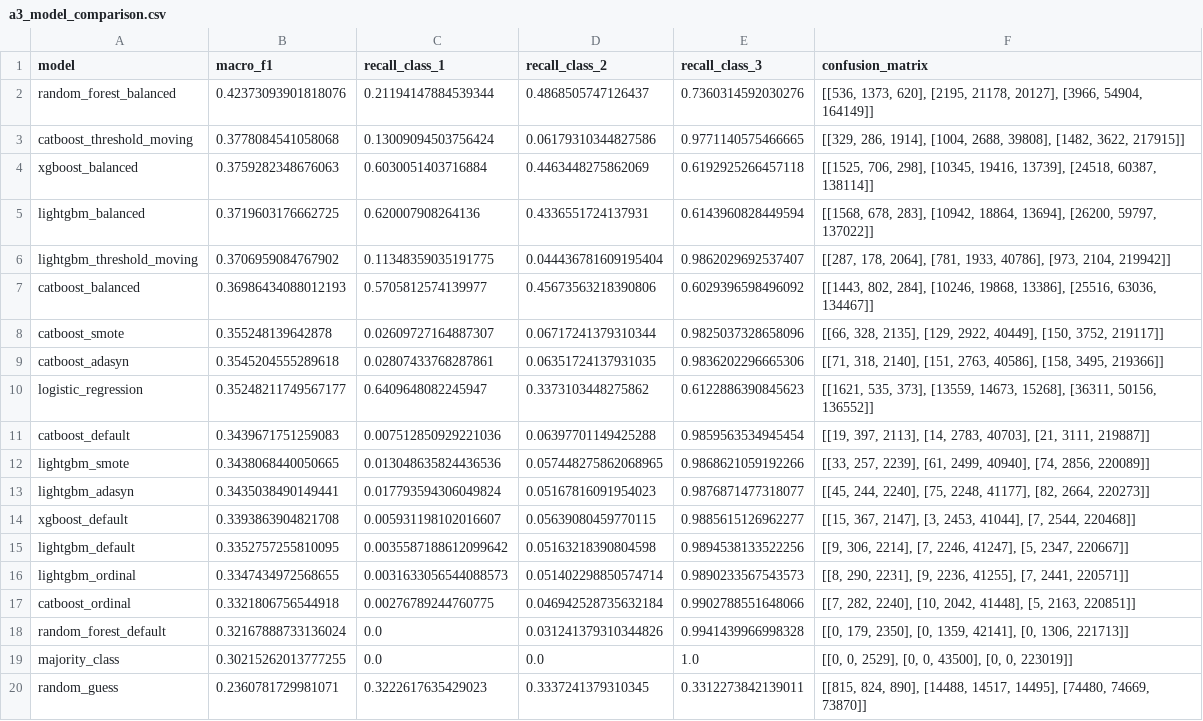
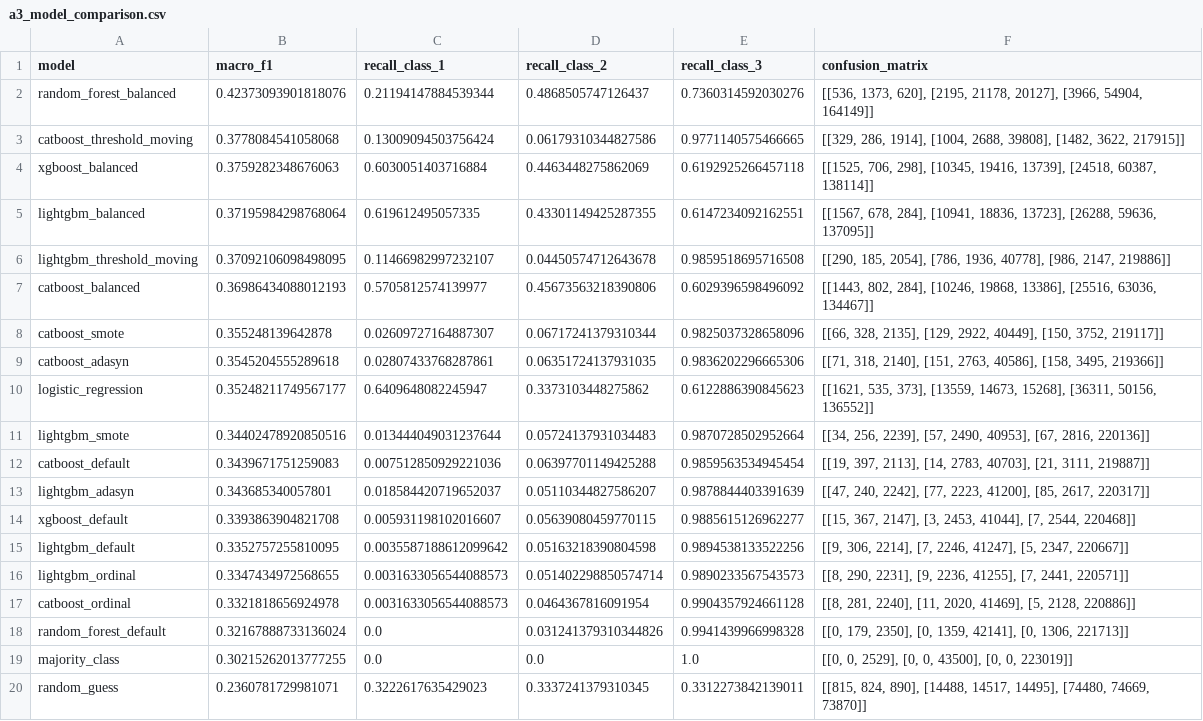
Before and after one commit to jonasyr/unfallatlas-qua3ck, a CSV file: data/processed/a3_model_comparison.csv, drawn as a sheet.

Commit message:
fix(notebook/a3): fix Optuna progress-callback crash, execute binary champion search end-to-end, fill in results summary
The pre-existing 3-class tuning cell's progress callback formatted
trial.value/recall unconditionally, which crashes when Optuna invokes
the callback for a pruned/failed trial (value=None) - confirmed via
live execution. Made the formatting defensive.

With that fixed, the notebook now executes cleanly end-to-end: the
binary champion search picked random_forest over 9 other candidates
(incl. all 3 SVM variants), Optuna-tuned it, and reached Test-2024
macro-F1=0.6026 / recall(KSI)=0.5255, clearing both gates. Filled in
every TODO in the ## 19 results summary with these real, measured
numbers, and committed the regenerated 3-class and binary model
artifacts (joblib pipelines, model cards, comparison CSVs) from this
run.

```diff
--- a/data/processed/a3_model_comparison.csv
+++ b/data/processed/a3_model_comparison.csv
@@ -4,4 +4,4 @@ catboost_threshold_moving,0.3778084541058068,0.13009094503756424,0.0617931034482
 xgboost_balanced,0.3759282348676063,0.6030051403716884,0.4463448275862069,0.6192925266457118,"[[1525, 706, 298], [10345, 19416, 13739], [24518, 60387, 138114]]"
-lightgbm_balanced,0.3719603176662725,0.620007908264136,0.4336551724137931,0.6143960828449594,"[[1568, 678, 283], [10942, 18864, 13694], [26200, 59797, 137022]]"
-lightgbm_threshold_moving,0.3706959084767902,0.11348359035191775,0.044436781609195404,0.9862029692537407,"[[287, 178, 2064], [781, 1933, 40786], [973, 2104, 219942]]"
+lightgbm_balanced,0.37195984298768064,0.619612495057335,0.43301149425287355,0.6147234092162551,"[[1567, 678, 284], [10941, 18836, 13723], [26288, 59636, 137095]]"
+lightgbm_threshold_moving,0.37092106098498095,0.11466982997232107,0.04450574712643678,0.9859518695716508,"[[290, 185, 2054], [786, 1936, 40778], [986, 2147, 219886]]"
 catboost_balanced,0.36986434088012193,0.5705812574139977,0.45673563218390806,0.6029396598496092,"[[1443, 802, 284], [10246, 19868, 13386], [25516, 63036, 134467]]"
@@ -10,5 +10,5 @@ catboost_adasyn,0.3545204555289618,0.02807433768287861,0.06351724137931035,0.983
 logistic_regression,0.35248211749567177,0.6409648082245947,0.3373103448275862,0.6122886390845623,"[[1621, 535, 373], [13559, 14673, 15268], [36311, 50156, 136552]]"
+lightgbm_smote,0.34402478920850516,0.013444049031237644,0.05724137931034483,0.9870728502952664,"[[34, 256, 2239], [57, 2490, 40953], [67, 2816, 220136]]"
 catboost_default,0.3439671751259083,0.007512850929221036,0.06397701149425288,0.9859563534945454,"[[19, 397, 2113], [14, 2783, 40703], [21, 3111, 219887]]"
-lightgbm_smote,0.3438068440050665,0.013048635824436536,0.057448275862068965,0.9868621059192266,"[[33, 257, 2239], [61, 2499, 40940], [74, 2856, 220089]]"
-lightgbm_adasyn,0.3435038490149441,0.017793594306049824,0.05167816091954023,0.9876871477318077,"[[45, 244, 2240], [75, 2248, 41177], [82, 2664, 220273]]"
+lightgbm_adasyn,0.343685340057801,0.018584420719652037,0.05110344827586207,0.9878844403391639,"[[47, 240, 2242], [77, 2223, 41200], [85, 2617, 220317]]"
 xgboost_default,0.3393863904821708,0.005931198102016607,0.05639080459770115,0.9885615126962277,"[[15, 367, 2147], [3, 2453, 41044], [7, 2544, 220468]]"
@@ -16,3 +16,3 @@ lightgbm_default,0.3352757255810095,0.0035587188612099642,0.05163218390804598,0.
 lightgbm_ordinal,0.3347434972568655,0.0031633056544088573,0.051402298850574714,0.9890233567543573,"[[8, 290, 2231], [9, 2236, 41255], [7, 2441, 220571]]"
-catboost_ordinal,0.3321806756544918,0.00276789244760775,0.046942528735632184,0.9902788551648066,"[[7, 282, 2240], [10, 2042, 41448], [5, 2163, 220851]]"
+catboost_ordinal,0.3321818656924978,0.0031633056544088573,0.0464367816091954,0.9904357924661128,"[[8, 281, 2240], [11, 2020, 41469], [5, 2128, 220886]]"
 random_forest_default,0.32167888733136024,0.0,0.031241379310344826,0.9941439966998328,"[[0, 179, 2350], [0, 1359, 42141], [0, 1306, 221713]]"
```
Also changed, not shown: 7 other files.
